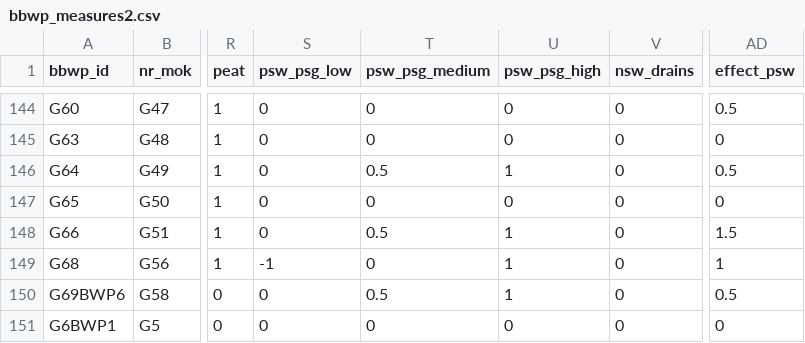
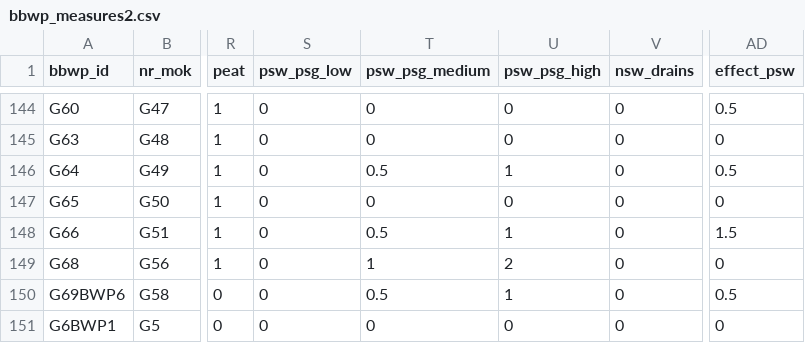
Before and after one commit to AgroCares/BedrijfsBodemWaterPlanCalculator, a CSV file: dev/bbwp_measures2.csv, drawn as a sheet; only a part is shown, gaps mark what is left out; the diff names each change by its address in the sheet, - before the commit and + after, or states it on an @@ line.

Commit message:
standardize psg evaluation measures

```diff
--- a/dev/bbwp_measures2.csv
+++ b/dev/bbwp_measures2.csv
-S149 (psw_psg_low): -1
+S149 (psw_psg_low): 0
-T149 (psw_psg_medium): 0
+T149 (psw_psg_medium): 1
-U149 (psw_psg_high): 1
+U149 (psw_psg_high): 2
-AD149 (effect_psw): 1
+AD149 (effect_psw): 0
```
Also changed, not shown: 5 other files.
